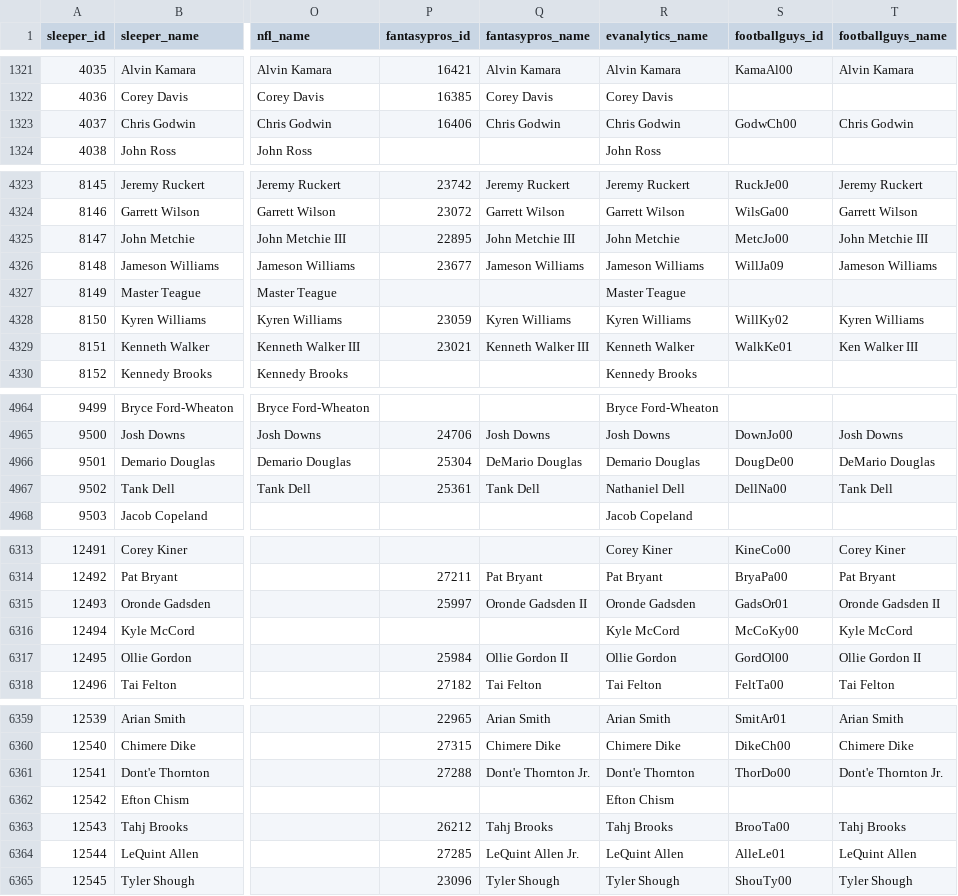
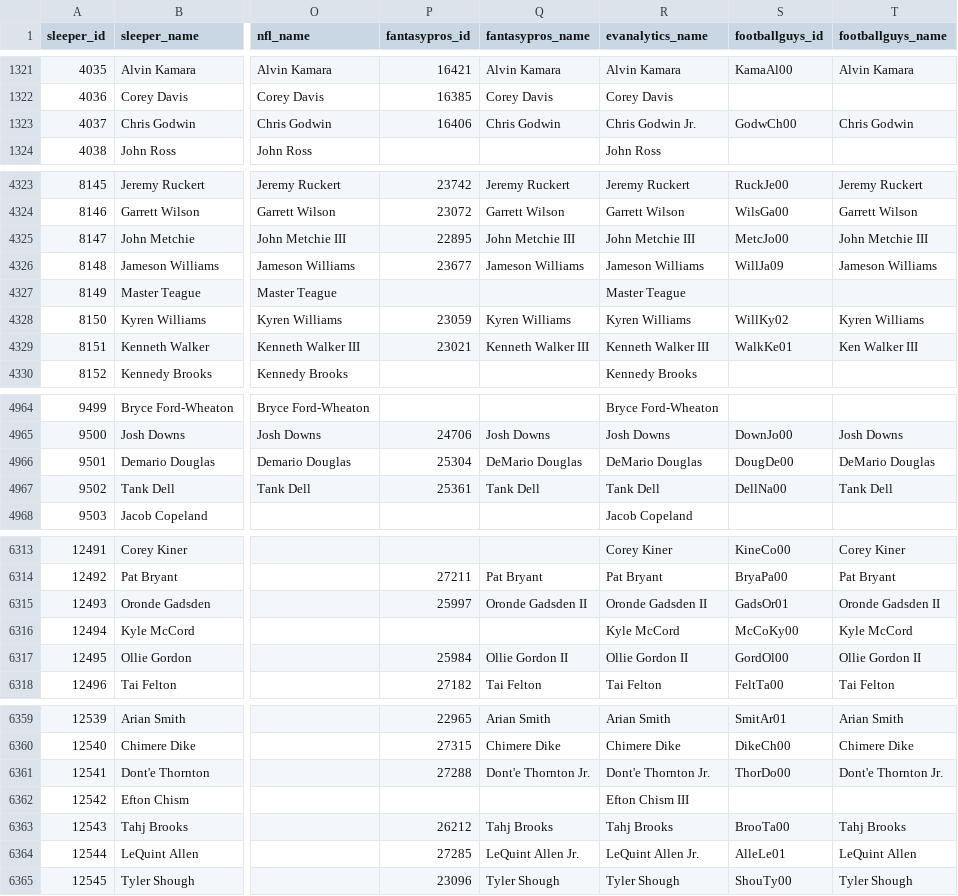
Before and after one commit to mayscopeland/ffb_ids, a CSV file: player_ids.csv, drawn as a sheet; only a part is shown, gaps mark what is left out; the diff covers the shown part only; the diff names each change by its address in the sheet, - before the commit and + after, or states it on an @@ line.

Commit message:
Fix name changes

```diff
--- a/player_ids.csv
+++ b/player_ids.csv
-R1323 (evanalytics_name): Chris Godwin
+R1323 (evanalytics_name): Chris Godwin Jr.
-R4325 (evanalytics_name): John Metchie
+R4325 (evanalytics_name): John Metchie III
-R4329 (evanalytics_name): Kenneth Walker
+R4329 (evanalytics_name): Kenneth Walker III
-R4966 (evanalytics_name): Demario Douglas
+R4966 (evanalytics_name): DeMario Douglas
-R4967 (evanalytics_name): Nathaniel Dell
+R4967 (evanalytics_name): Tank Dell
-R6315 (evanalytics_name): Oronde Gadsden
+R6315 (evanalytics_name): Oronde Gadsden II
-R6317 (evanalytics_name): Ollie Gordon
+R6317 (evanalytics_name): Ollie Gordon II
-R6361 (evanalytics_name): Dont'e Thornton
+R6361 (evanalytics_name): Dont'e Thornton Jr.
-R6362 (evanalytics_name): Efton Chism
+R6362 (evanalytics_name): Efton Chism III
-R6364 (evanalytics_name): LeQuint Allen
+R6364 (evanalytics_name): LeQuint Allen Jr.
```
Also changed, not shown: 26 edited cells elsewhere in this file.
